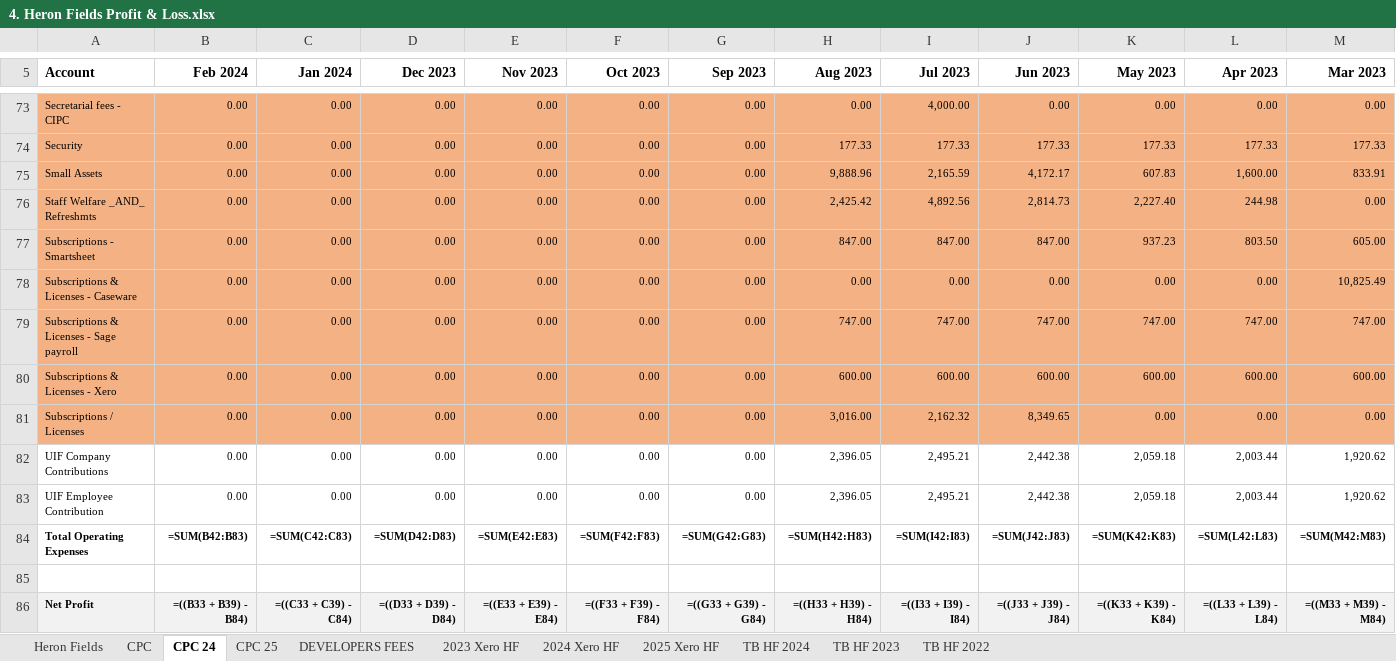
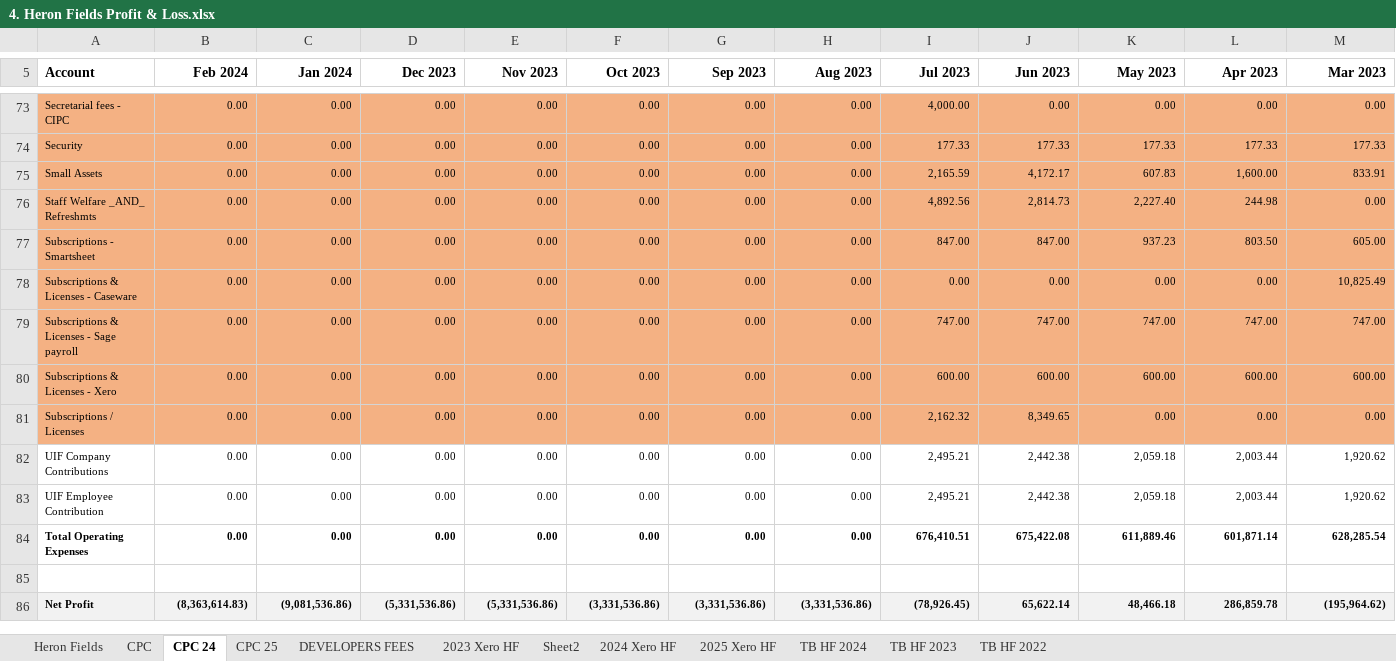
Before and after one commit to WayneBruton/fastapi-python, an Excel workbook: cashflow_p&l_files/4. Heron Fields Profit & Loss.xlsx, sheet CPC 24, drawn as a sheet; only a part is shown, gaps mark what is left out; values as stored, in another font and other column widths than the file's, no borders; formulas without a stored value are shown as written; the diff covers the shown part only; the diff names each change by its address in the sheet, - before the commit and + after, or states it on an @@ line.

```diff
--- a/cashflow_p&l_files/4. Heron Fields Profit & Loss.xlsx (sheet CPC 24)
+++ b/cashflow_p&l_files/4. Heron Fields Profit & Loss.xlsx (sheet CPC 24)
+sheet tab: Sheet2
-H74 (Aug 2023): 177.33
+H74 (Aug 2023): 0.00
-H75 (Aug 2023): 9,888.96
+H75 (Aug 2023): 0.00
-H76 (Aug 2023): 2,425.42
+H76 (Aug 2023): 0.00
-H77 (Aug 2023): 847.00
+H77 (Aug 2023): 0.00
-H79 (Aug 2023): 747.00
+H79 (Aug 2023): 0.00
-H80 (Aug 2023): 600.00
+H80 (Aug 2023): 0.00
-H81 (Aug 2023): 3,016.00
+H81 (Aug 2023): 0.00
-H82:H83 (Aug 2023): 2,396.05
+H82:H83 (Aug 2023): 0.00
-B84 (Feb 2024): =SUM(B42:B83)
+B84 (Feb 2024): 0.00
-C84 (Jan 2024): =SUM(C42:C83)
+C84 (Jan 2024): 0.00
-D84 (Dec 2023): =SUM(D42:D83)
+D84 (Dec 2023): 0.00
-E84 (Nov 2023): =SUM(E42:E83)
+E84 (Nov 2023): 0.00
-F84 (Oct 2023): =SUM(F42:F83)
+F84 (Oct 2023): 0.00
-G84 (Sep 2023): =SUM(G42:G83)
+G84 (Sep 2023): 0.00
-H84 (Aug 2023): =SUM(H42:H83)
+H84 (Aug 2023): 0.00
-I84 (Jul 2023): =SUM(I42:I83)
+I84 (Jul 2023): 676,410.51
-J84 (Jun 2023): =SUM(J42:J83)
+J84 (Jun 2023): 675,422.08
-K84 (May 2023): =SUM(K42:K83)
+K84 (May 2023): 611,889.46
-L84 (Apr 2023): =SUM(L42:L83)
+L84 (Apr 2023): 601,871.14
-M84 (Mar 2023): =SUM(M42:M83)
+M84 (Mar 2023): 628,285.54
-B86 (Feb 2024): =((B33 + B39) - B84)
+B86 (Feb 2024): (8,363,614.83)
-C86 (Jan 2024): =((C33 + C39) - C84)
+C86 (Jan 2024): (9,081,536.86)
-D86 (Dec 2023): =((D33 + D39) - D84)
+D86 (Dec 2023): (5,331,536.86)
-E86 (Nov 2023): =((E33 + E39) - E84)
+E86 (Nov 2023): (5,331,536.86)
-F86 (Oct 2023): =((F33 + F39) - F84)
+F86 (Oct 2023): (3,331,536.86)
-G86 (Sep 2023): =((G33 + G39) - G84)
+G86 (Sep 2023): (3,331,536.86)
-H86 (Aug 2023): =((H33 + H39) - H84)
+H86 (Aug 2023): (3,331,536.86)
-I86 (Jul 2023): =((I33 + I39) - I84)
+I86 (Jul 2023): (78,926.45)
-J86 (Jun 2023): =((J33 + J39) - J84)
+J86 (Jun 2023): 65,622.14
-K86 (May 2023): =((K33 + K39) - K84)
+K86 (May 2023): 48,466.18
-L86 (Apr 2023): =((L33 + L39) - L84)
+L86 (Apr 2023): 286,859.78
-M86 (Mar 2023): =((M33 + M39) - M84)
+M86 (Mar 2023): (195,964.62)
```
Also changed, not shown: 98 edited cells elsewhere in this sheet, sheet Heron Fields, sheet 2023 Xero HF, sheet 2024 Xero HF, sheet 2025 Xero HF, sheet CPC 25, sheet DEVELOPERS FEES, 4 more sheets, cashflow_p&l_files/5. Heron View Profit & Loss.xlsx, 4 other files.
